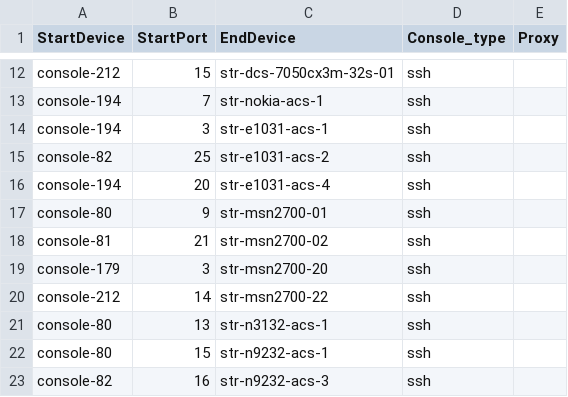
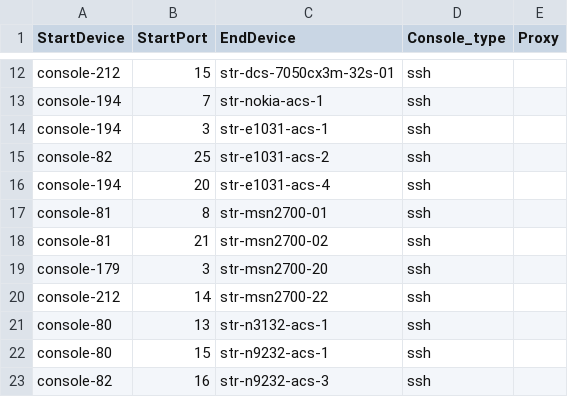
Before and after one commit to lolyu/sonic-mgmt, a CSV file: ansible/files/sonic_str_console_links.csv, drawn as a sheet; only a part is shown, gaps mark what is left out.

Commit message:
Merged PR 5595: [202311] Replace device str-msn2700-01
Replace device str-msn2700-01

Testbed  str-msn2700-01 is down. I engaged lab to replace the device. Hence the inventory need to be updated.

Cherry picked from !5594

```diff
--- a/ansible/files/sonic_str_console_links.csv
+++ b/ansible/files/sonic_str_console_links.csv
@@ -16,3 +16,3 @@ console-82,25,str-e1031-acs-2,ssh,
 console-194,20,str-e1031-acs-4,ssh,
-console-80,9,str-msn2700-01,ssh,
+console-81,8,str-msn2700-01,ssh,
 console-81,21,str-msn2700-02,ssh,
```
Also changed, not shown: 1 other file.
